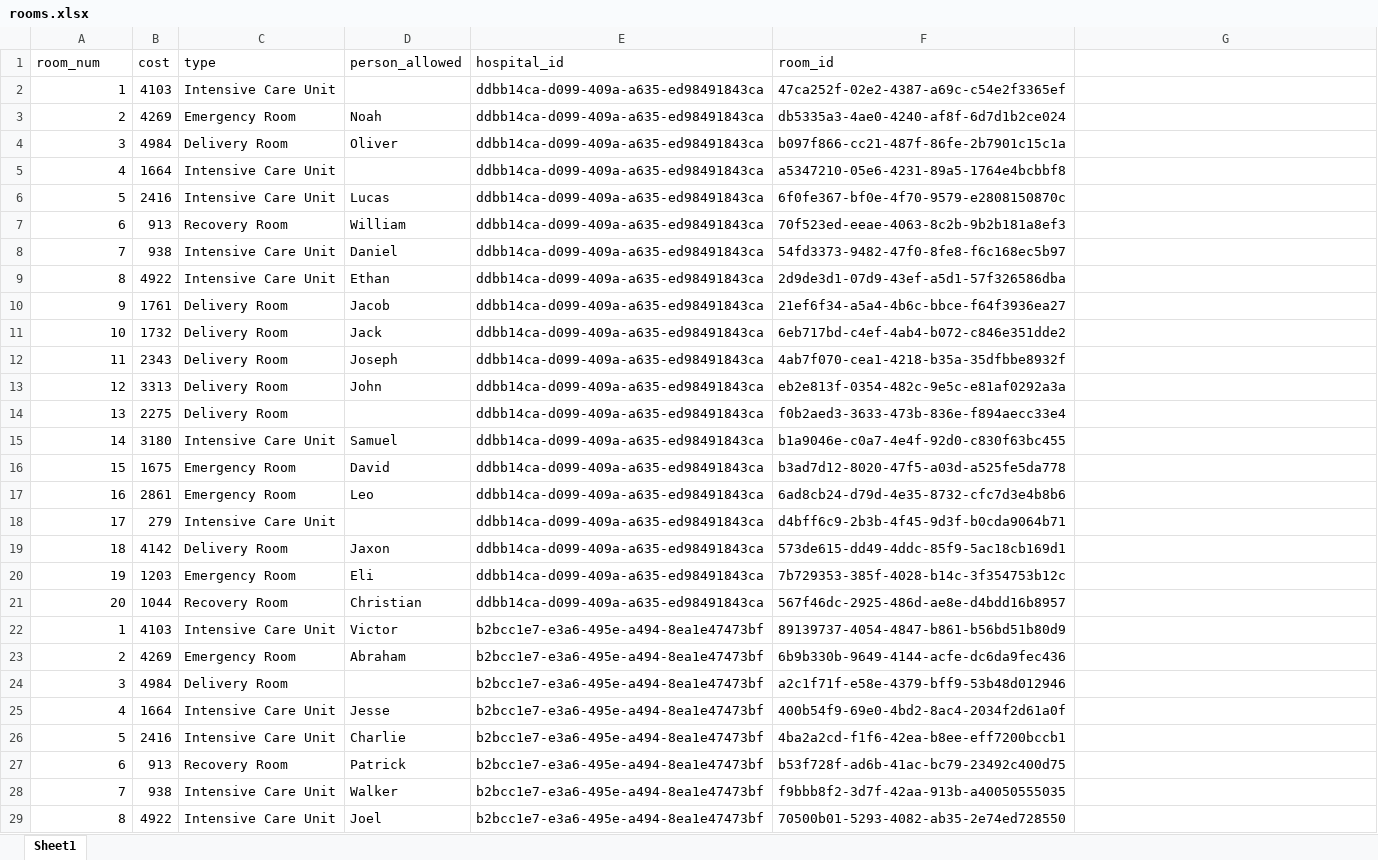
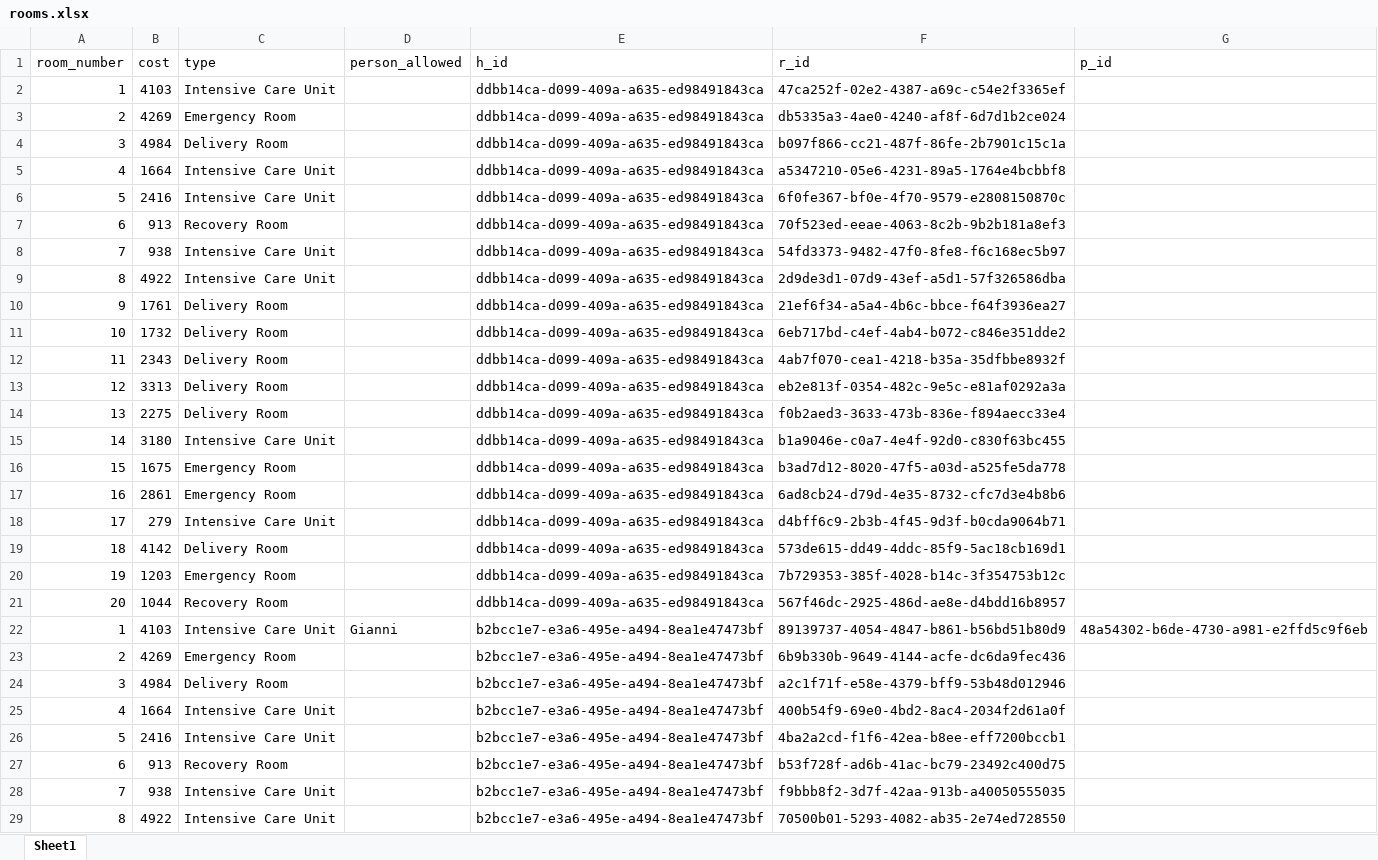
Before and after one commit to PalaciosYoan/Hospital_Management_System, an Excel workbook: data/rooms.xlsx, sheet Sheet1, drawn as a sheet; only a part is shown; values as stored, in another font and other column widths than the file's, no borders; the diff covers the shown part only; the diff names each change by its address in the sheet, - before the commit and + after, or states it on an @@ line.

Commit message:
Finish creating all data

```diff
--- a/data/rooms.xlsx (sheet Sheet1)
+++ b/data/rooms.xlsx (sheet Sheet1)
-A1: room_num
+A1: room_number
-E1: hospital_id
+E1: h_id
-F1: room_id
+F1: r_id
-G1: (empty)
+G1: p_id
-D3 (person_allowed): Noah
+D3 (person_allowed): (empty)
-D4 (person_allowed): Oliver
+D4 (person_allowed): (empty)
-D6 (person_allowed): Lucas
+D6 (person_allowed): (empty)
-D7 (person_allowed): William
+D7 (person_allowed): (empty)
-D8 (person_allowed): Daniel
+D8 (person_allowed): (empty)
-D9 (person_allowed): Ethan
+D9 (person_allowed): (empty)
-D10 (person_allowed): Jacob
+D10 (person_allowed): (empty)
-D11 (person_allowed): Jack
+D11 (person_allowed): (empty)
-D12 (person_allowed): Joseph
+D12 (person_allowed): (empty)
-D13 (person_allowed): John
+D13 (person_allowed): (empty)
-D15 (person_allowed): Samuel
+D15 (person_allowed): (empty)
-D16 (person_allowed): David
+D16 (person_allowed): (empty)
-D17 (person_allowed): Leo
+D17 (person_allowed): (empty)
-D19 (person_allowed): Jaxon
+D19 (person_allowed): (empty)
-D20 (person_allowed): Eli
+D20 (person_allowed): (empty)
-D21 (person_allowed): Christian
+D21 (person_allowed): (empty)
-D22 (person_allowed): Victor
+D22 (person_allowed): Gianni
-G22 (p_id): (empty)
+G22 (p_id): 48a54302-b6de-4730-a981-e2ffd5c9f6eb
-D23 (person_allowed): Abraham
+D23 (person_allowed): (empty)
-D25 (person_allowed): Jesse
+D25 (person_allowed): (empty)
-D26 (person_allowed): Charlie
+D26 (person_allowed): (empty)
-D27 (person_allowed): Patrick
+D27 (person_allowed): (empty)
-D28 (person_allowed): Walker
+D28 (person_allowed): (empty)
-D29 (person_allowed): Joel
+D29 (person_allowed): (empty)
```
Also changed, not shown: 164 edited cells elsewhere in this sheet, data/nurse.xlsx, 9 other files.
